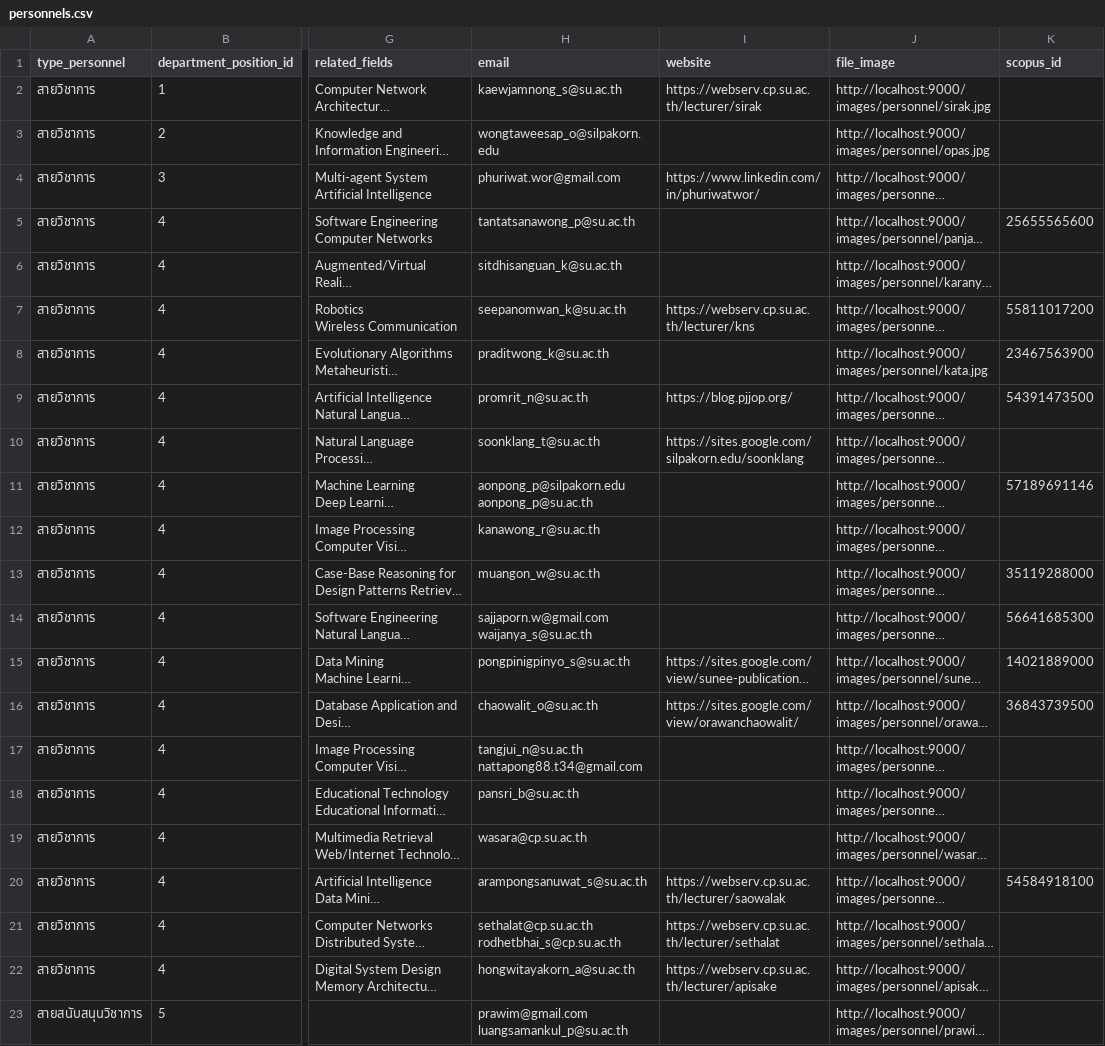
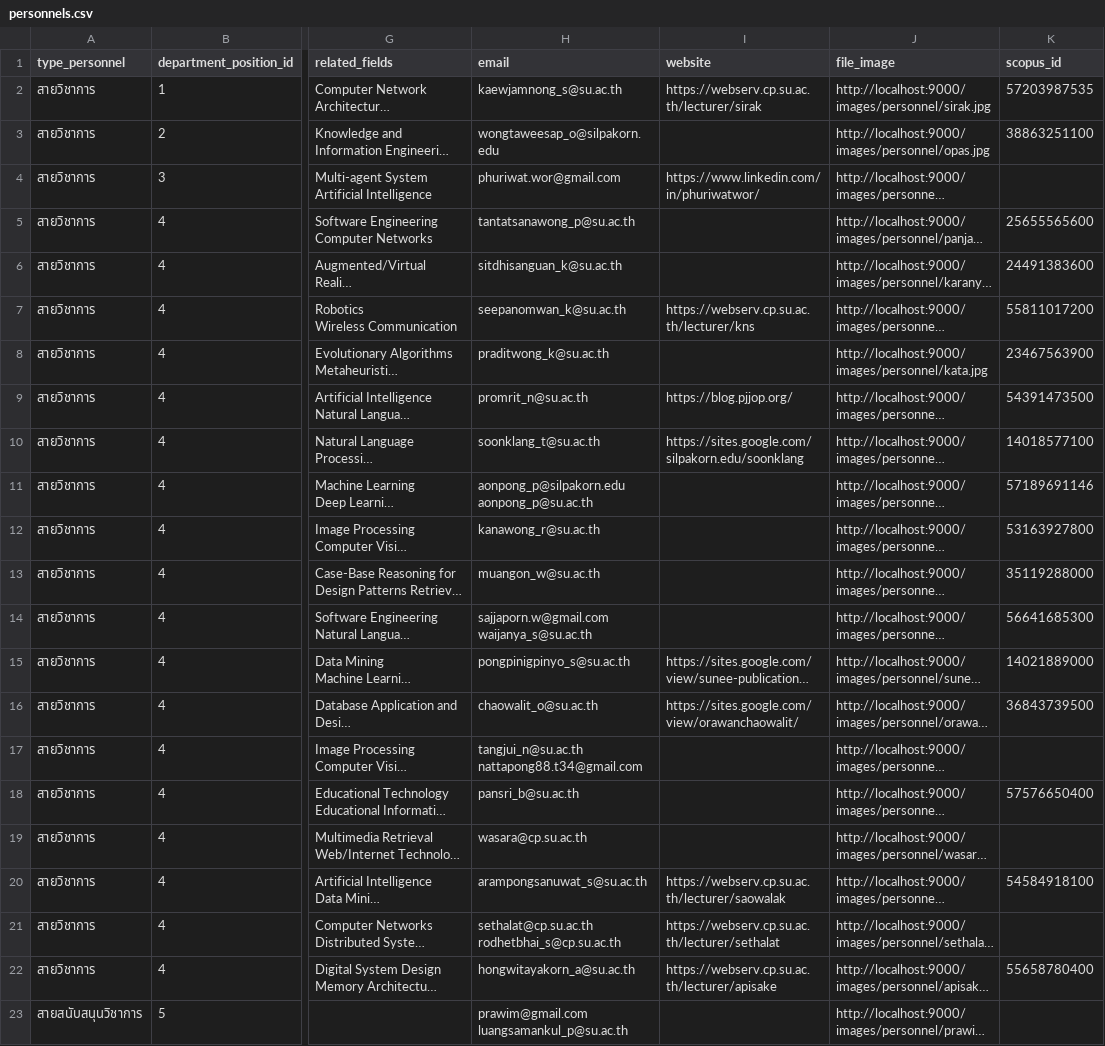
Before and after one commit to Supipat/CPSU_Backend, a CSV file: database/docker/csv/personnel/personnels.csv, drawn as a sheet; only a part is shown, gaps mark what is left out; long unchanged cells end in …; the diff names each change by its address in the sheet, - before the commit and + after, or states it on an @@ line.

Commit message:
add new research

```diff
--- a/database/docker/csv/personnel/personnels.csv
+++ b/database/docker/csv/personnel/personnels.csv
-K2 (scopus_id): (empty)
+K2 (scopus_id): 57203987535
-K3 (scopus_id): (empty)
+K3 (scopus_id): 38863251100
-K6 (scopus_id): (empty)
+K6 (scopus_id): 24491383600
-K10 (scopus_id): (empty)
+K10 (scopus_id): 14018577100
-K12 (scopus_id): (empty)
+K12 (scopus_id): 53163927800
-K18 (scopus_id): (empty)
+K18 (scopus_id): 57576650400
-K22 (scopus_id): (empty)
+K22 (scopus_id): 55658780400
```
